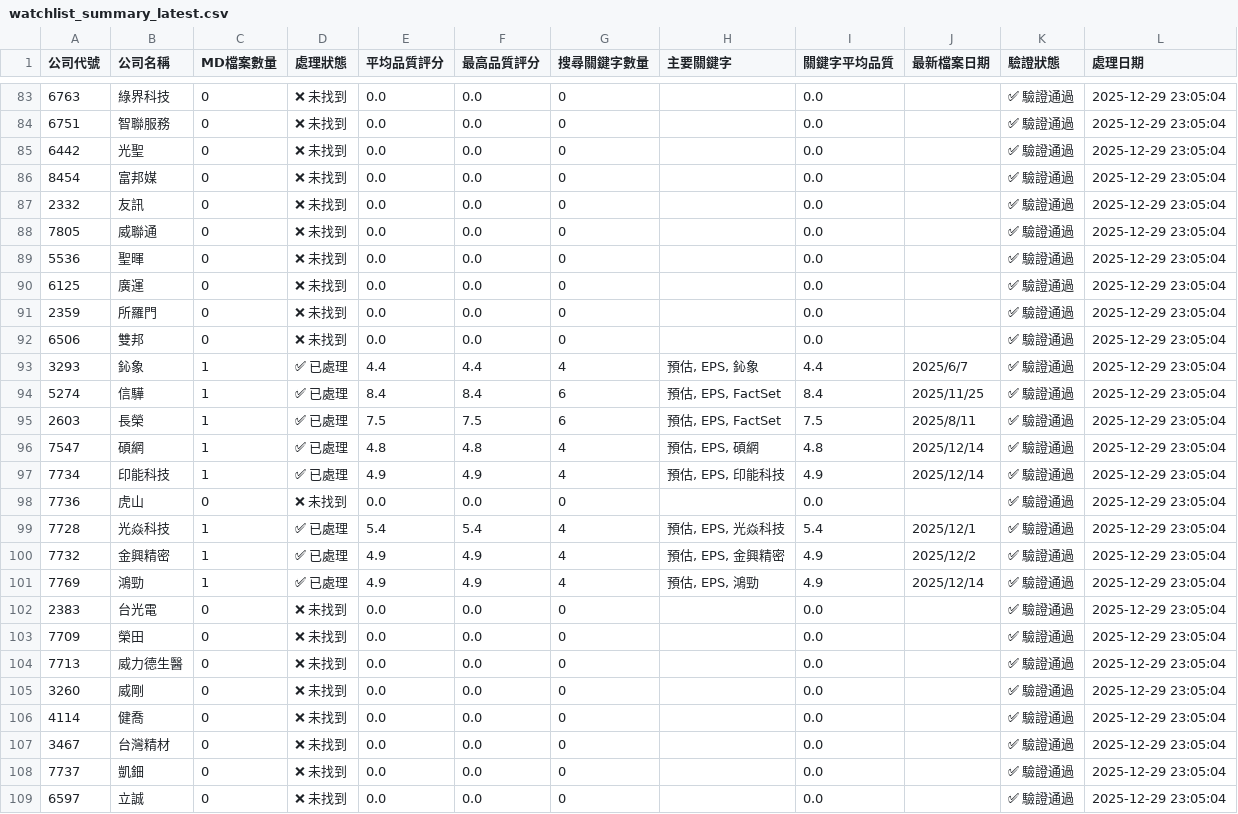
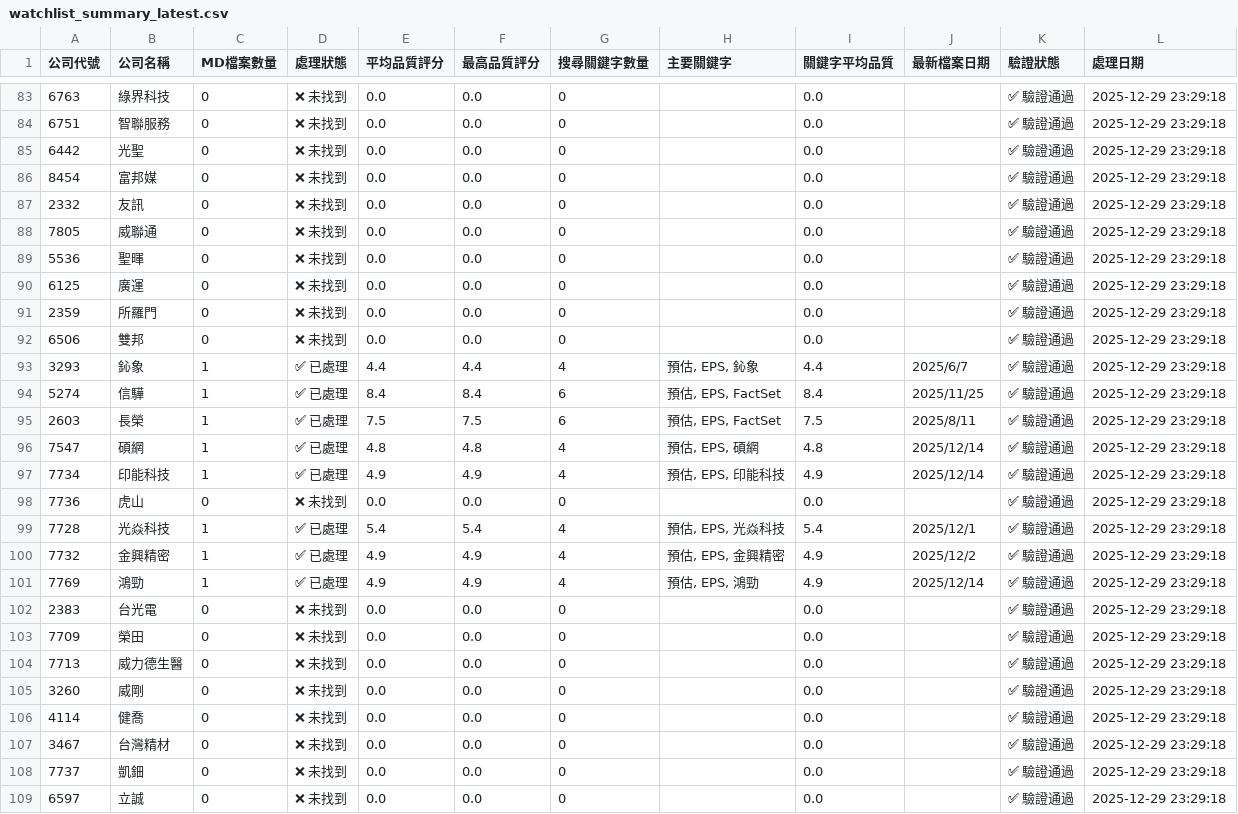
Before and after one commit to wenchiehlee/GoogleSearch, a CSV file: data/reports/watchlist_summary_latest.csv, drawn as a sheet; only a part is shown, gaps mark what is left out; the diff covers the shown part only.

```diff
--- a/data/reports/watchlist_summary_latest.csv
+++ b/data/reports/watchlist_summary_latest.csv
@@ -83,27 +83,27 @@
-6763,綠界科技,0,❌ 未找到,0.0,0.0,0,,0.0,,✅ 驗證通過,2025-12-29 23:05:04
-6751,智聯服務,0,❌ 未找到,0.0,0.0,0,,0.0,,✅ 驗證通過,2025-12-29 23:05:04
-6442,光聖,0,❌ 未找到,0.0,0.0,0,,0.0,,✅ 驗證通過,2025-12-29 23:05:04
-8454,富邦媒,0,❌ 未找到,0.0,0.0,0,,0.0,,✅ 驗證通過,2025-12-29 23:05:04
-2332,友訊,0,❌ 未找到,0.0,0.0,0,,0.0,,✅ 驗證通過,2025-12-29 23:05:04
-7805,威聯通,0,❌ 未找到,0.0,0.0,0,,0.0,,✅ 驗證通過,2025-12-29 23:05:04
-5536,聖暉,0,❌ 未找到,0.0,0.0,0,,0.0,,✅ 驗證通過,2025-12-29 23:05:04
-6125,廣運,0,❌ 未找到,0.0,0.0,0,,0.0,,✅ 驗證通過,2025-12-29 23:05:04
-2359,所羅門,0,❌ 未找到,0.0,0.0,0,,0.0,,✅ 驗證通過,2025-12-29 23:05:04
-6506,雙邦,0,❌ 未找到,0.0,0.0,0,,0.0,,✅ 驗證通過,2025-12-29 23:05:04
-3293,鈊象,1,✅ 已處理,4.4,4.4,4,"預估, EPS, 鈊象",4.4,2025/6/7,✅ 驗證通過,2025-12-29 23:05:04
-5274,信驊,1,✅ 已處理,8.4,8.4,6,"預估, EPS, FactSet",8.4,2025/11/25,✅ 驗證通過,2025-12-29 23:05:04
-2603,長榮,1,✅ 已處理,7.5,7.5,6,"預估, EPS, FactSet",7.5,2025/8/11,✅ 驗證通過,2025-12-29 23:05:04
-7547,碩網,1,✅ 已處理,4.8,4.8,4,"預估, EPS, 碩網",4.8,2025/12/14,✅ 驗證通過,2025-12-29 23:05:04
-7734,印能科技,1,✅ 已處理,4.9,4.9,4,"預估, EPS, 印能科技",4.9,2025/12/14,✅ 驗證通過,2025-12-29 23:05:04
-7736,虎山,0,❌ 未找到,0.0,0.0,0,,0.0,,✅ 驗證通過,2025-12-29 23:05:04
-7728,光焱科技,1,✅ 已處理,5.4,5.4,4,"預估, EPS, 光焱科技",5.4,2025/12/1,✅ 驗證通過,2025-12-29 23:05:04
-7732,金興精密,1,✅ 已處理,4.9,4.9,4,"預估, EPS, 金興精密",4.9,2025/12/2,✅ 驗證通過,2025-12-29 23:05:04
-7769,鴻勁,1,✅ 已處理,4.9,4.9,4,"預估, EPS, 鴻勁",4.9,2025/12/14,✅ 驗證通過,2025-12-29 23:05:04
-2383,台光電,0,❌ 未找到,0.0,0.0,0,,0.0,,✅ 驗證通過,2025-12-29 23:05:04
-7709,榮田,0,❌ 未找到,0.0,0.0,0,,0.0,,✅ 驗證通過,2025-12-29 23:05:04
-7713,威力德生醫,0,❌ 未找到,0.0,0.0,0,,0.0,,✅ 驗證通過,2025-12-29 23:05:04
-3260,威剛,0,❌ 未找到,0.0,0.0,0,,0.0,,✅ 驗證通過,2025-12-29 23:05:04
-4114,健喬,0,❌ 未找到,0.0,0.0,0,,0.0,,✅ 驗證通過,2025-12-29 23:05:04
-3467,台灣精材,0,❌ 未找到,0.0,0.0,0,,0.0,,✅ 驗證通過,2025-12-29 23:05:04
-7737,凱鈿,0,❌ 未找到,0.0,0.0,0,,0.0,,✅ 驗證通過,2025-12-29 23:05:04
-6597,立誠,0,❌ 未找到,0.0,0.0,0,,0.0,,✅ 驗證通過,2025-12-29 23:05:04
+6763,綠界科技,0,❌ 未找到,0.0,0.0,0,,0.0,,✅ 驗證通過,2025-12-29 23:29:18
+6751,智聯服務,0,❌ 未找到,0.0,0.0,0,,0.0,,✅ 驗證通過,2025-12-29 23:29:18
+6442,光聖,0,❌ 未找到,0.0,0.0,0,,0.0,,✅ 驗證通過,2025-12-29 23:29:18
+8454,富邦媒,0,❌ 未找到,0.0,0.0,0,,0.0,,✅ 驗證通過,2025-12-29 23:29:18
+2332,友訊,0,❌ 未找到,0.0,0.0,0,,0.0,,✅ 驗證通過,2025-12-29 23:29:18
+7805,威聯通,0,❌ 未找到,0.0,0.0,0,,0.0,,✅ 驗證通過,2025-12-29 23:29:18
+5536,聖暉,0,❌ 未找到,0.0,0.0,0,,0.0,,✅ 驗證通過,2025-12-29 23:29:18
+6125,廣運,0,❌ 未找到,0.0,0.0,0,,0.0,,✅ 驗證通過,2025-12-29 23:29:18
+2359,所羅門,0,❌ 未找到,0.0,0.0,0,,0.0,,✅ 驗證通過,2025-12-29 23:29:18
+6506,雙邦,0,❌ 未找到,0.0,0.0,0,,0.0,,✅ 驗證通過,2025-12-29 23:29:18
+3293,鈊象,1,✅ 已處理,4.4,4.4,4,"預估, EPS, 鈊象",4.4,2025/6/7,✅ 驗證通過,2025-12-29 23:29:18
+5274,信驊,1,✅ 已處理,8.4,8.4,6,"預估, EPS, FactSet",8.4,2025/11/25,✅ 驗證通過,2025-12-29 23:29:18
+2603,長榮,1,✅ 已處理,7.5,7.5,6,"預估, EPS, FactSet",7.5,2025/8/11,✅ 驗證通過,2025-12-29 23:29:18
+7547,碩網,1,✅ 已處理,4.8,4.8,4,"預估, EPS, 碩網",4.8,2025/12/14,✅ 驗證通過,2025-12-29 23:29:18
+7734,印能科技,1,✅ 已處理,4.9,4.9,4,"預估, EPS, 印能科技",4.9,2025/12/14,✅ 驗證通過,2025-12-29 23:29:18
+7736,虎山,0,❌ 未找到,0.0,0.0,0,,0.0,,✅ 驗證通過,2025-12-29 23:29:18
+7728,光焱科技,1,✅ 已處理,5.4,5.4,4,"預估, EPS, 光焱科技",5.4,2025/12/1,✅ 驗證通過,2025-12-29 23:29:18
+7732,金興精密,1,✅ 已處理,4.9,4.9,4,"預估, EPS, 金興精密",4.9,2025/12/2,✅ 驗證通過,2025-12-29 23:29:18
+7769,鴻勁,1,✅ 已處理,4.9,4.9,4,"預估, EPS, 鴻勁",4.9,2025/12/14,✅ 驗證通過,2025-12-29 23:29:18
+2383,台光電,0,❌ 未找到,0.0,0.0,0,,0.0,,✅ 驗證通過,2025-12-29 23:29:18
+7709,榮田,0,❌ 未找到,0.0,0.0,0,,0.0,,✅ 驗證通過,2025-12-29 23:29:18
+7713,威力德生醫,0,❌ 未找到,0.0,0.0,0,,0.0,,✅ 驗證通過,2025-12-29 23:29:18
+3260,威剛,0,❌ 未找到,0.0,0.0,0,,0.0,,✅ 驗證通過,2025-12-29 23:29:18
+4114,健喬,0,❌ 未找到,0.0,0.0,0,,0.0,,✅ 驗證通過,2025-12-29 23:29:18
+3467,台灣精材,0,❌ 未找到,0.0,0.0,0,,0.0,,✅ 驗證通過,2025-12-29 23:29:18
+7737,凱鈿,0,❌ 未找到,0.0,0.0,0,,0.0,,✅ 驗證通過,2025-12-29 23:29:18
+6597,立誠,0,❌ 未找到,0.0,0.0,0,,0.0,,✅ 驗證通過,2025-12-29 23:29:18
```
Also changed, not shown: 97 edited cells elsewhere in this file, data/processed/detailed_data.csv, data/processed/portfolio_summary.csv, 14 other files.
